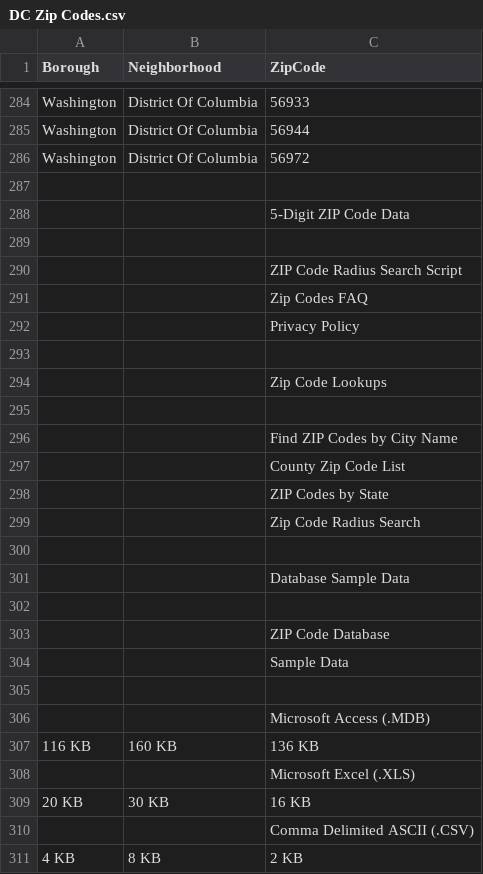
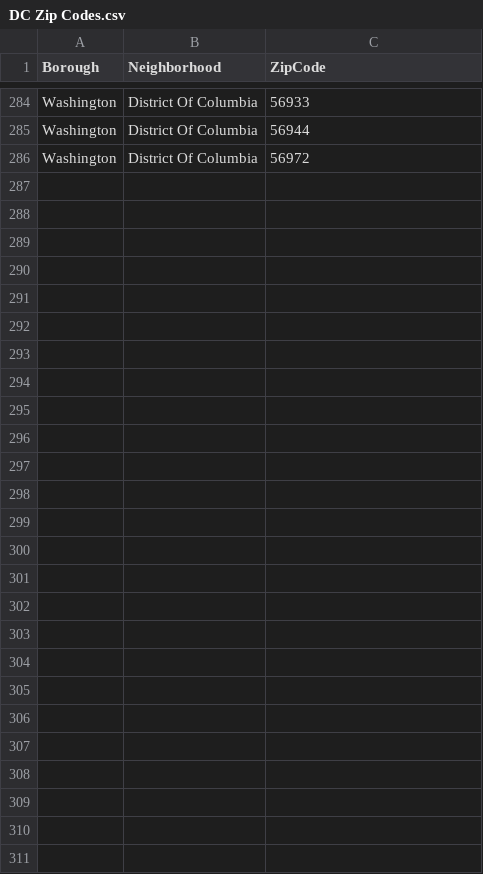
Before and after one commit to dquarshie89/Data-608, a CSV file: DC Zip Codes.csv, drawn as a sheet; only a part is shown, gaps mark what is left out; the diff names each change by its address in the sheet, - before the commit and + after, or states it on an @@ line.

Commit message:
Update DC Zip Codes.csv

```diff
--- a/DC Zip Codes.csv
+++ b/DC Zip Codes.csv
-row 287: (empty)
-row 288:  |  | 5-Digit ZIP Code Data
-row 289: (empty)
-row 290:  |  | ZIP Code Radius Search Script
-row 291:  |  | Zip Codes FAQ
-row 292:  |  | Privacy Policy
-row 293: (empty)
-row 294:  |  | Zip Code Lookups
-row 295: (empty)
-row 296:  |  | Find ZIP Codes by City Name
-row 297:  |  | County Zip Code List
-row 298:  |  | ZIP Codes by State
-row 299:  |  | Zip Code Radius Search
-row 300: (empty)
-row 301:  |  | Database Sample Data
-row 302: (empty)
-row 303:  |  | ZIP Code Database
-row 304:  |  | Sample Data
-row 305: (empty)
-row 306:  |  | Microsoft Access (.MDB)
-row 307: 116 KB | 160 KB | 136 KB
-row 308:  |  | Microsoft Excel (.XLS)
-row 309: 20 KB | 30 KB | 16 KB
-row 310:  |  | Comma Delimited ASCII (.CSV)
-row 311: 4 KB | 8 KB | 2 KB
```
